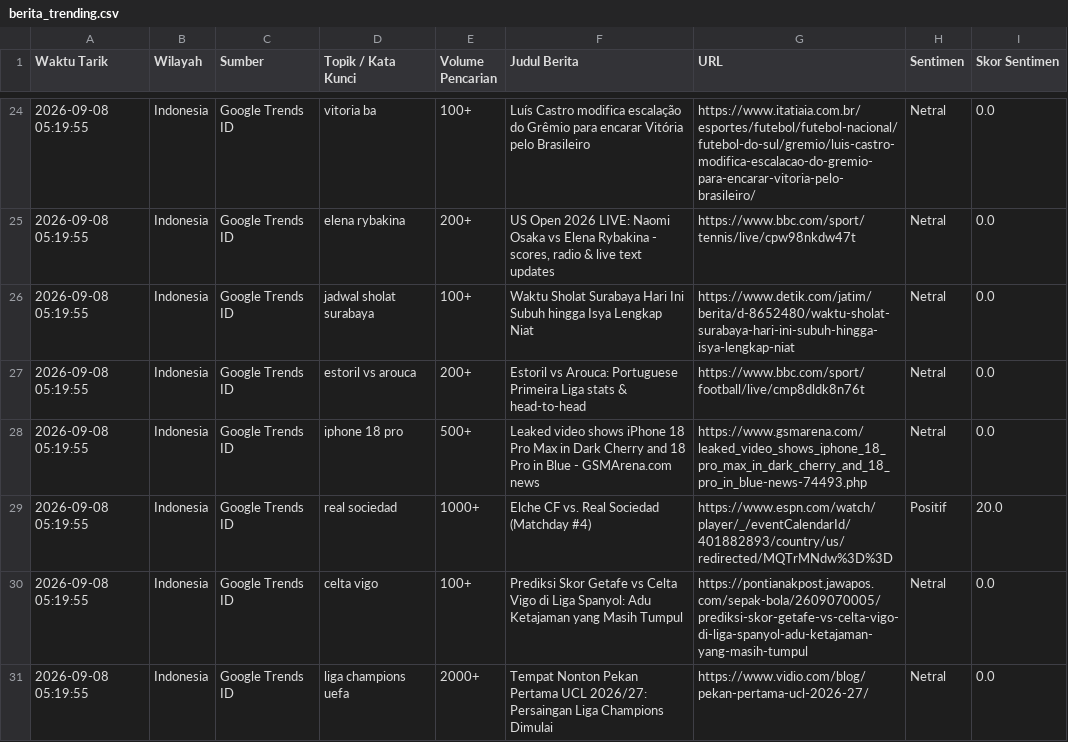
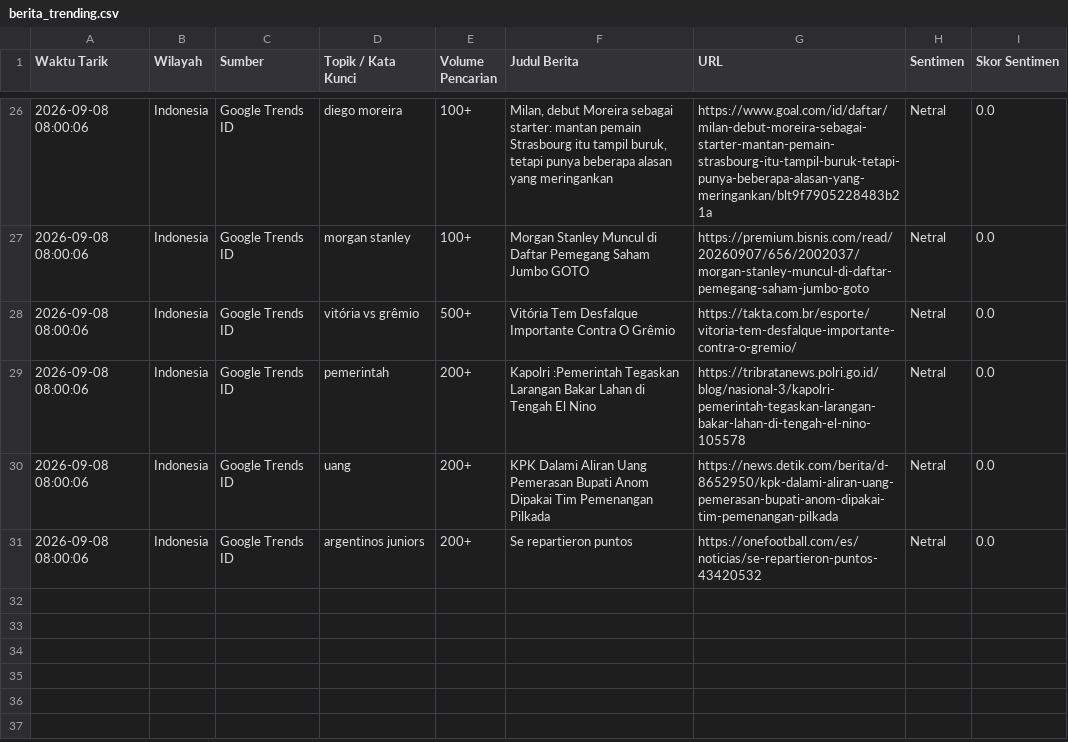
Before and after one commit to adammadden13-oss/indonesian-media-pulse, a CSV file: berita_trending.csv, drawn as a sheet; only a part is shown, gaps mark what is left out; the diff covers the shown part only.

```diff
--- a/berita_trending.csv
+++ b/berita_trending.csv
@@ -24,8 +26,6 @@ Waktu Tarik,Wilayah,Sumber,Topik / Kata Kunci,Volume Pencarian,Judul Berita,URL,
-2026-09-08 05:19:55,Indonesia,Google Trends ID,vitoria ba,100+,Luís Castro modifica escalação do Grêmio para encarar Vitória pelo Brasileiro,https://www.itatiaia.com.br/esportes/futebol/futebol-nacional/futebol-do-sul/gremio/luis-castro-modifica-escalacao-do-gremio-para-encarar-vitoria-pelo-brasileiro/,Netral,0.0
-2026-09-08 05:19:55,Indonesia,Google Trends ID,elena rybakina,200+,"US Open 2026 LIVE: Naomi Osaka vs Elena Rybakina - scores, radio & live text updates",https://www.bbc.com/sport/tennis/live/cpw98nkdw47t,Netral,0.0
-2026-09-08 05:19:55,Indonesia,Google Trends ID,jadwal sholat surabaya,100+,Waktu Sholat Surabaya Hari Ini Subuh hingga Isya Lengkap Niat,https://www.detik.com/jatim/berita/d-8652480/waktu-sholat-surabaya-hari-ini-subuh-hingga-isya-lengkap-niat,Netral,0.0
-2026-09-08 05:19:55,Indonesia,Google Trends ID,estoril vs arouca,200+,Estoril vs Arouca: Portuguese Primeira Liga stats & head-to-head,https://www.bbc.com/sport/football/live/cmp8dldk8n76t,Netral,0.0
-2026-09-08 05:19:55,Indonesia,Google Trends ID,iphone 18 pro,500+,Leaked video shows iPhone 18 Pro Max in Dark Cherry and 18 Pro in Blue - GSMArena.com news,https://www.gsmarena.com/leaked_video_shows_iphone_18_pro_max_in_dark_cherry_and_18_pro_in_blue-news-74493.php,Netral,0.0
-2026-09-08 05:19:55,Indonesia,Google Trends ID,real sociedad,1000+,Elche CF vs. Real Sociedad (Matchday #4),https://www.espn.com/watch/player/_/eventCalendarId/401882893/country/us/redirected/MQTrMNdw%3D%3D,Positif,20.0
-2026-09-08 05:19:55,Indonesia,Google Trends ID,celta vigo,100+,Prediksi Skor Getafe vs Celta Vigo di Liga Spanyol: Adu Ketajaman yang Masih Tumpul,https://pontianakpost.jawapos.com/sepak-bola/2609070005/prediksi-skor-getafe-vs-celta-vigo-di-liga-spanyol-adu-ketajaman-yang-masih-tumpul,Netral,0.0
-2026-09-08 05:19:55,Indonesia,Google Trends ID,liga champions uefa,2000+,Tempat Nonton Pekan Pertama UCL 2026/27: Persaingan Liga Champions Dimulai,https://www.vidio.com/blog/pekan-pertama-ucl-2026-27/,Netral,0.0
+2026-09-08 08:00:06,Indonesia,Google Trends ID,diego moreira,100+,"Milan, debut Moreira sebagai starter: mantan pemain Strasbourg itu tampil buruk, tetapi punya beberapa alasan yang meringankan",https://www.goal.com/id/daftar/milan-debut-moreira-sebagai-starter-mantan-pemain-strasbourg-itu-tampil-buruk-tetapi-punya-beberapa-alasan-yang-meringankan/blt9f7905228483b21a,Netral,0.0
+2026-09-08 08:00:06,Indonesia,Google Trends ID,morgan stanley,100+,Morgan Stanley Muncul di Daftar Pemegang Saham Jumbo GOTO,https://premium.bisnis.com/read/20260907/656/2002037/morgan-stanley-muncul-di-daftar-pemegang-saham-jumbo-goto,Netral,0.0
+2026-09-08 08:00:06,Indonesia,Google Trends ID,vitória vs grêmio,500+,Vitória Tem Desfalque Importante Contra O Grêmio,https://takta.com.br/esporte/vitoria-tem-desfalque-importante-contra-o-gremio/,Netral,0.0
+2026-09-08 08:00:06,Indonesia,Google Trends ID,pemerintah,200+,Kapolri :Pemerintah Tegaskan Larangan Bakar Lahan di Tengah El Nino,https://tribratanews.polri.go.id/blog/nasional-3/kapolri-pemerintah-tegaskan-larangan-bakar-lahan-di-tengah-el-nino-105578,Netral,0.0
+2026-09-08 08:00:06,Indonesia,Google Trends ID,uang,200+,KPK Dalami Aliran Uang Pemerasan Bupati Anom Dipakai Tim Pemenangan Pilkada,https://news.detik.com/berita/d-8652950/kpk-dalami-aliran-uang-pemerasan-bupati-anom-dipakai-tim-pemenangan-pilkada,Netral,0.0
+2026-09-08 08:00:06,Indonesia,Google Trends ID,argentinos juniors,200+,Se repartieron puntos,https://onefootball.com/es/noticias/se-repartieron-puntos-43420532,Netral,0.0
```
Also changed, not shown: 4 added rows, 2 removed rows and 39 edited cells elsewhere in this file, berita_news.csv, berita_terkini.csv, 4 other files.
